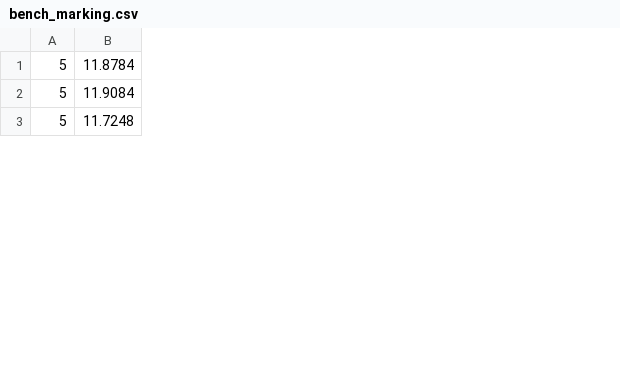
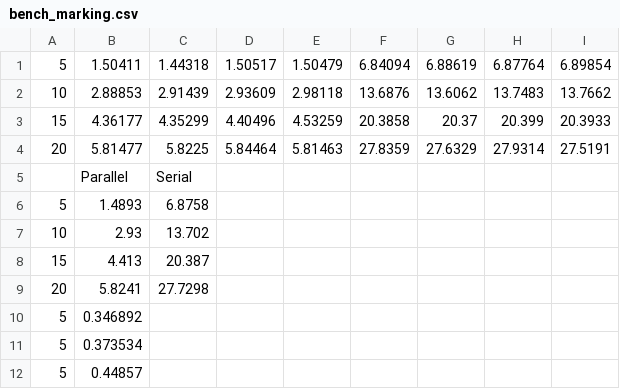
Before and after one commit to IGMercier/15418-S20-Parallel-Compression-, a CSV file: src/parallel_omp/bench_marking.csv, drawn as a sheet; only a part is shown; removed rows and columns are numbered as before the commit, all else as after; the diff covers the shown part only; the diff names each change by its address in the sheet, - before the commit and + after, or states it on an @@ line.

Commit message:
Serial and parallel implementation match

```diff
--- a/src/parallel_omp/bench_marking.csv
+++ b/src/parallel_omp/bench_marking.csv
-column B, rows 1-3: 11.8784 | 11.9084 | 11.7248
+column B, rows 10-12: 0.346892 | 0.373534 | 0.44857
+column C, empty
+column D, empty
+column E, empty
+column F, empty
+column G, empty
+column H, empty
+column I, empty
@@ row 27 moved to row 1: 5 @@
+row 2: 10 | 2.88853 | 2.91439 | 2.93609 | 2.98118 | 13.6876 | 13.6062 | 13.7483 | 13.7662
+row 3: 15 | 4.36177 | 4.35299 | 4.40496 | 4.53259 | 20.3858 | 20.37 | 20.399 | 20.3933
+row 4: 20 | 5.81477 | 5.8225 | 5.84464 | 5.81463 | 27.8359 | 27.6329 | 27.9314 | 27.5191
+row 5:  | Parallel | Serial
@@ row 28 moved to row 6: 5 @@
+row 7: 10 | 2.93 | 13.702
+row 8: 15 | 4.413 | 20.387
+row 9: 20 | 5.8241 | 27.7298
```
Also changed, not shown: 45 removed rows elsewhere in this file, 14 other files.
